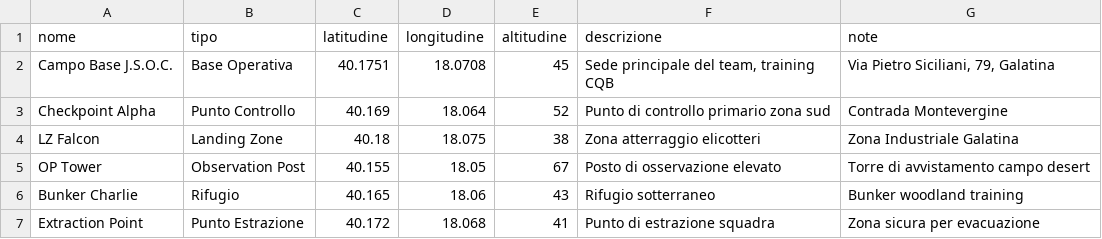
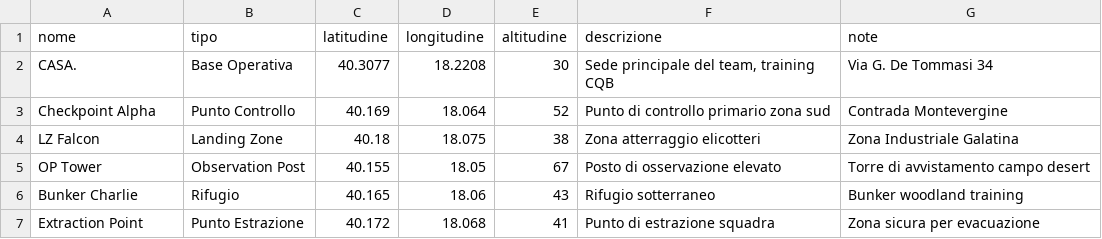
Before and after one commit to giorgiopascalistudio/giorgiopascalistudio.github.io, a CSV file: waypoints_jsoc.csv, drawn as a sheet.

Commit message:
Update waypoints_jsoc.csv

```diff
--- a/waypoints_jsoc.csv
+++ b/waypoints_jsoc.csv
@@ -1,3 +1,3 @@
 nome,tipo,latitudine,longitudine,altitudine,descrizione,note
-Campo Base J.S.O.C.,Base Operativa,40.1751,18.0708,45,"Sede principale del team, training CQB","Via Pietro Siciliani, 79, Galatina"
+CASA.,Base Operativa,40.3077,18.2208,30,"Sede principale del team, training CQB","Via G. De Tommasi 34"
 Checkpoint Alpha,Punto Controllo,40.169,18.064,52,Punto di controllo primario zona sud,Contrada Montevergine
```
